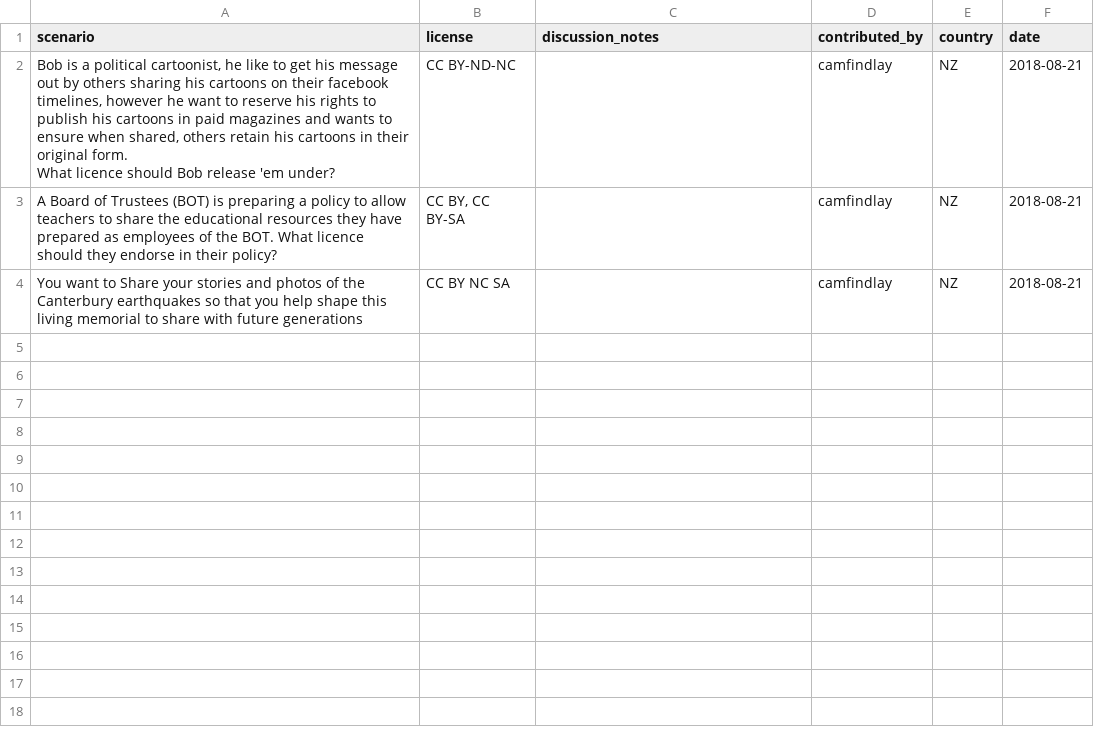
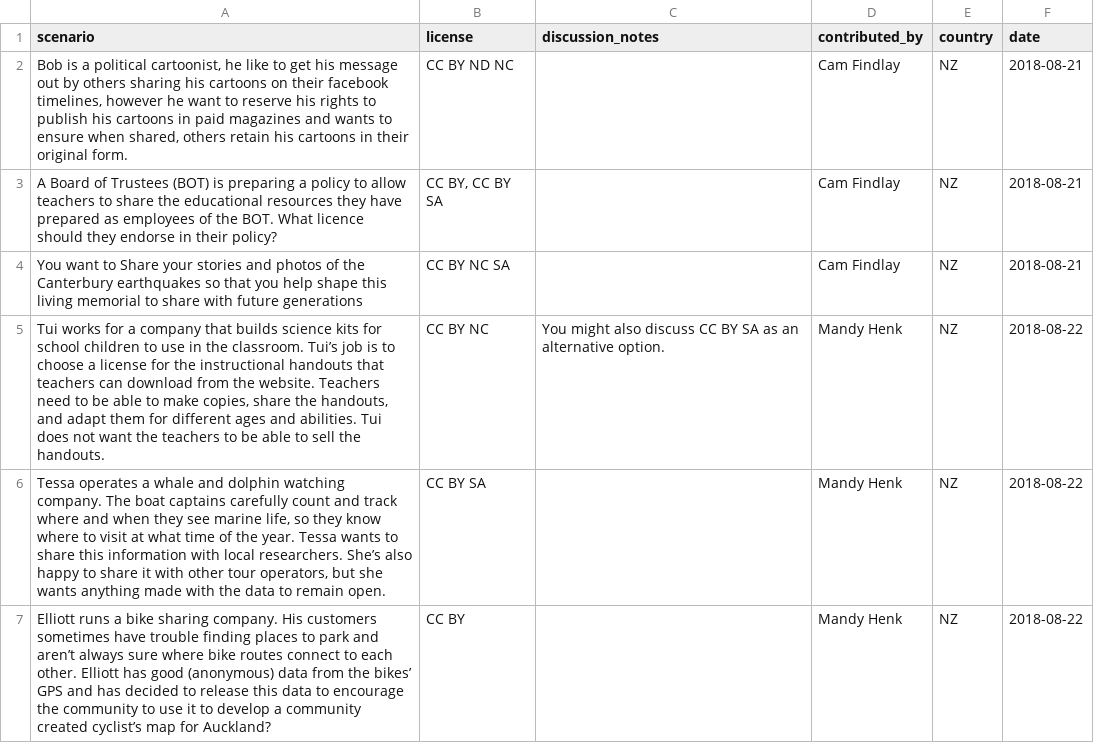
Before and after one commit to camfindlay/releaseempoker, a CSV file: scenarios.csv, drawn as a sheet.

Commit message:
Add new scenarios from Mandy Henk, Tohatoha

```diff
--- a/scenarios.csv
+++ b/scenarios.csv
@@ -1,7 +1,7 @@
 "scenario","license","discussion_notes","contributed_by","country","date"
-"Bob is a political cartoonist, he like to get his message out by others sharing his cartoons on their facebook timelines, however he want to reserve his rights to publish his cartoons in paid magazines and wants to ensure when shared, others retain his cartoons in their original form.
-
-What licence should Bob release 'em under?
-","CC BY-ND-NC",,"camfindlay","NZ",2018-08-21
-"A Board of Trustees (BOT) is preparing a policy to allow teachers to share the educational resources they have prepared as employees of the BOT. What licence should they endorse in their policy?","CC BY, CC BY-SA",,"camfindlay","NZ",2018-08-21
-"You want to Share your stories and photos of the Canterbury earthquakes so that  you help shape this living memorial to share with future generations","CC BY NC SA",,"camfindlay","NZ",2018-08-21
+"Bob is a political cartoonist, he like to get his message out by others sharing his cartoons on their facebook timelines, however he want to reserve his rights to publish his cartoons in paid magazines and wants to ensure when shared, others retain his cartoons in their original form.","CC BY ND NC",,"Cam Findlay","NZ","2018-08-21"
+"A Board of Trustees (BOT) is preparing a policy to allow teachers to share the educational resources they have prepared as employees of the BOT. What licence should they endorse in their policy?","CC BY, CC BY SA",,"Cam Findlay","NZ","2018-08-21"
+"You want to Share your stories and photos of the Canterbury earthquakes so that  you help shape this living memorial to share with future generations","CC BY NC SA",,"Cam Findlay","NZ","2018-08-21"
+"Tui works for a company that builds science kits for school children to use in the classroom. Tui’s job is to choose a license for the instructional handouts that teachers can download from the website. Teachers need to be able to make copies, share the handouts, and adapt them for different ages and abilities. Tui does not want the teachers to be able to sell the handouts.","CC BY NC","You might also discuss CC BY SA as an alternative option.","Mandy Henk","NZ",2018-08-22
+"Tessa operates a whale and dolphin watching company. The boat captains carefully count and track where and when they see marine life, so they know where to visit at what time of the year. Tessa wants to share this information with local researchers. She’s also happy to share it with other tour operators, but she wants anything made with the data to remain open.","CC BY SA",,"Mandy Henk","NZ",2018-08-22
+"Elliott runs a bike sharing company. His customers sometimes have trouble finding places to park and aren’t always sure where bike routes connect to each other. Elliott has good (anonymous) data from the bikes’ GPS and has decided to release this data to encourage the community to use it to develop a community created cyclist’s map for Auckland?","CC BY",,"Mandy Henk","NZ",2018-08-22
```
